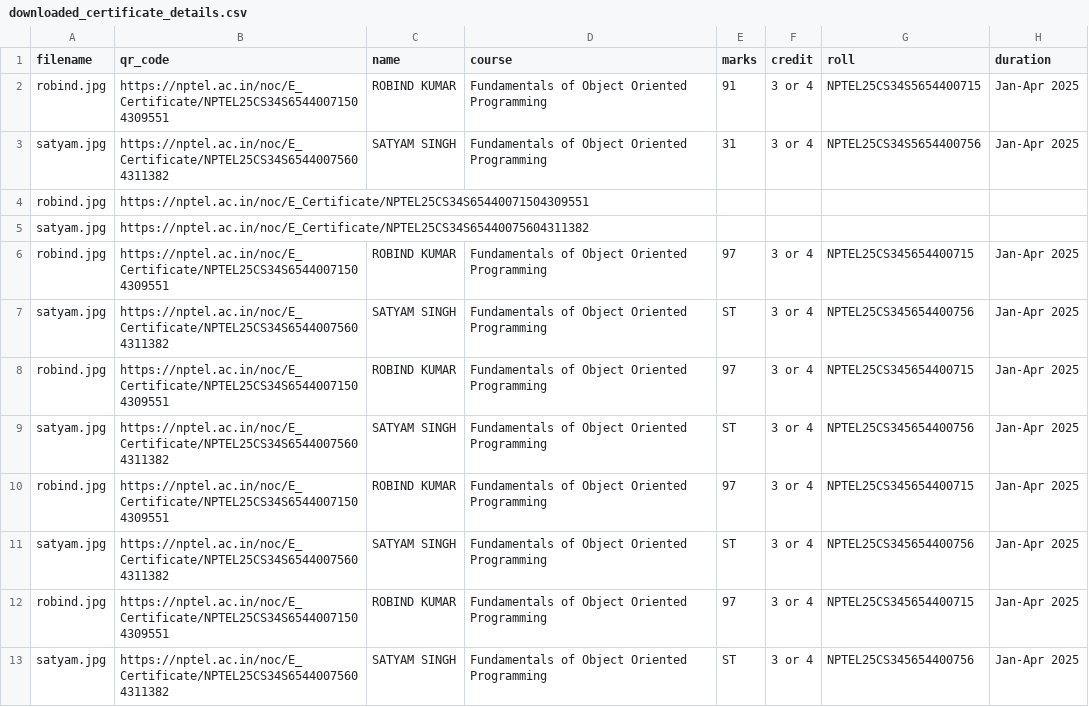
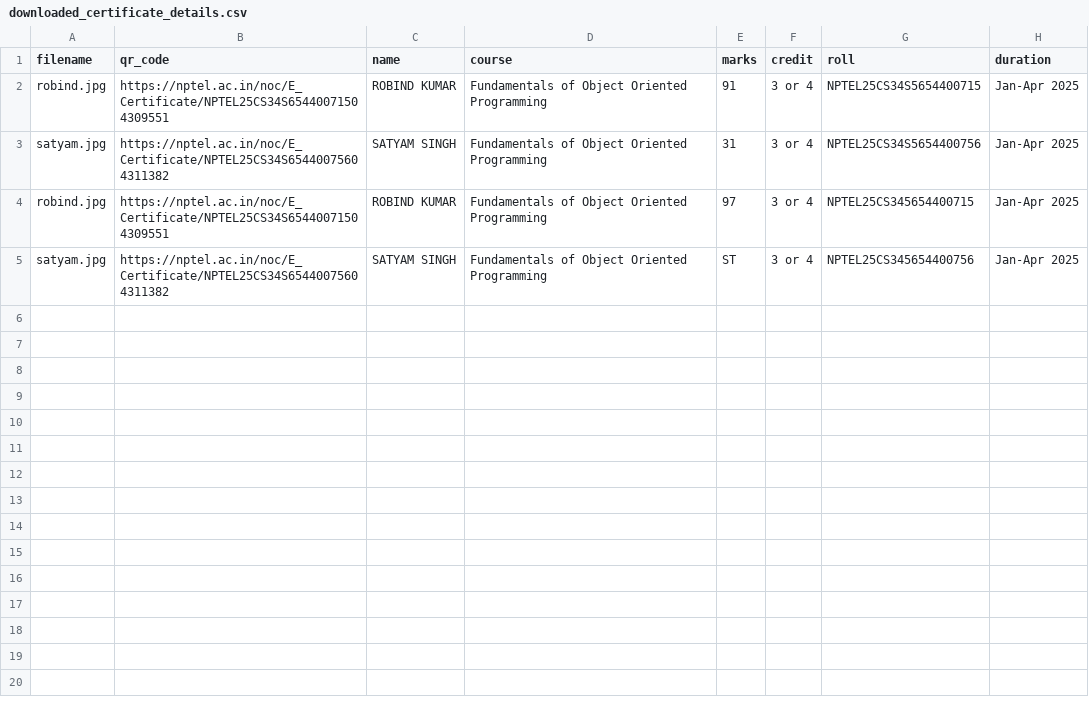
Before and after one commit to kamalexe/NPTEL-certificate-verifier, a CSV file: backend/all-certificates/downloaded_certificate_details.csv, drawn as a sheet.

```diff
--- a/backend/all-certificates/downloaded_certificate_details.csv
+++ b/backend/all-certificates/downloaded_certificate_details.csv
@@ -3,10 +3,2 @@ robind.jpg,https://nptel.ac.in/noc/E_Certificate/NPTEL25CS34S65440071504309551,R
 satyam.jpg,https://nptel.ac.in/noc/E_Certificate/NPTEL25CS34S65440075604311382,SATYAM SINGH,Fundamentals of Object Oriented Programming,31,3 or 4,NPTEL25CS34S5654400756,Jan-Apr 2025
-robind.jpg,https://nptel.ac.in/noc/E_Certificate/NPTEL25CS34S65440071504309551,,,,,,
-satyam.jpg,https://nptel.ac.in/noc/E_Certificate/NPTEL25CS34S65440075604311382,,,,,,
-robind.jpg,https://nptel.ac.in/noc/E_Certificate/NPTEL25CS34S65440071504309551,ROBIND KUMAR,Fundamentals of Object Oriented Programming,97,3 or 4,NPTEL25CS345654400715,Jan-Apr 2025
-satyam.jpg,https://nptel.ac.in/noc/E_Certificate/NPTEL25CS34S65440075604311382,SATYAM SINGH,Fundamentals of Object Oriented Programming,ST,3 or 4,NPTEL25CS345654400756,Jan-Apr 2025
-robind.jpg,https://nptel.ac.in/noc/E_Certificate/NPTEL25CS34S65440071504309551,ROBIND KUMAR,Fundamentals of Object Oriented Programming,97,3 or 4,NPTEL25CS345654400715,Jan-Apr 2025
-satyam.jpg,https://nptel.ac.in/noc/E_Certificate/NPTEL25CS34S65440075604311382,SATYAM SINGH,Fundamentals of Object Oriented Programming,ST,3 or 4,NPTEL25CS345654400756,Jan-Apr 2025
-robind.jpg,https://nptel.ac.in/noc/E_Certificate/NPTEL25CS34S65440071504309551,ROBIND KUMAR,Fundamentals of Object Oriented Programming,97,3 or 4,NPTEL25CS345654400715,Jan-Apr 2025
-satyam.jpg,https://nptel.ac.in/noc/E_Certificate/NPTEL25CS34S65440075604311382,SATYAM SINGH,Fundamentals of Object Oriented Programming,ST,3 or 4,NPTEL25CS345654400756,Jan-Apr 2025
 robind.jpg,https://nptel.ac.in/noc/E_Certificate/NPTEL25CS34S65440071504309551,ROBIND KUMAR,Fundamentals of Object Oriented Programming,97,3 or 4,NPTEL25CS345654400715,Jan-Apr 2025
```
Also changed, not shown: backend/all-certificates/submitted_certificate_details.csv, 1 other file.
